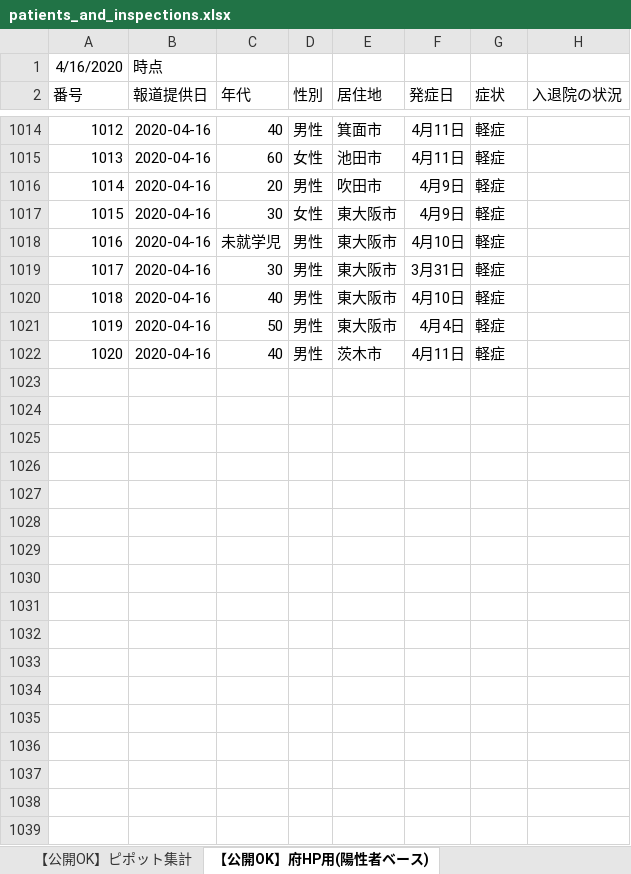
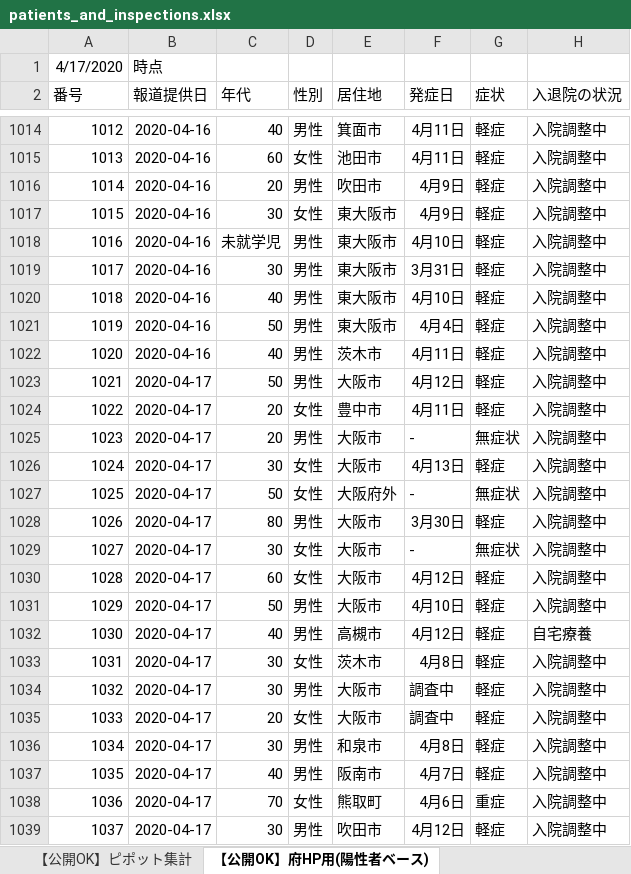
Before and after one commit to y-chan/covid19osaka-scraping, an Excel workbook: patients_and_inspections.xlsx, sheet 【公開OK】府HP用(陽性者ベース), drawn as a sheet; only a part is shown, gaps mark what is left out; values as stored, in another font and other column widths than the file's, no borders; the diff covers the shown part only; the diff names each change by its address in the sheet, - before the commit and + after, or states it on an @@ line.

```diff
--- a/patients_and_inspections.xlsx (sheet 【公開OK】府HP用(陽性者ベース))
+++ b/patients_and_inspections.xlsx (sheet 【公開OK】府HP用(陽性者ベース))
@@ column A (番号) renumbered in row 1 @@
-H1014:H1022 (入退院の状況): (empty)
+H1014:H1022 (入退院の状況): 入院調整中
+row 1023: 1021 | 2020-04-17 | 50 | 男性 | 大阪市 | 4月12日 | 軽症 | 入院調整中
+row 1024: 1022 | 2020-04-17 | 20 | 女性 | 豊中市 | 4月11日 | 軽症 | 入院調整中
+row 1025: 1023 | 2020-04-17 | 20 | 男性 | 大阪市 | - | 無症状 | 入院調整中
+row 1026: 1024 | 2020-04-17 | 30 | 女性 | 大阪市 | 4月13日 | 軽症 | 入院調整中
+row 1027: 1025 | 2020-04-17 | 50 | 女性 | 大阪府外 | - | 無症状 | 入院調整中
+row 1028: 1026 | 2020-04-17 | 80 | 男性 | 大阪市 | 3月30日 | 軽症 | 入院調整中
+row 1029: 1027 | 2020-04-17 | 30 | 女性 | 大阪市 | - | 無症状 | 入院調整中
+row 1030: 1028 | 2020-04-17 | 60 | 女性 | 大阪市 | 4月12日 | 軽症 | 入院調整中
+row 1031: 1029 | 2020-04-17 | 50 | 男性 | 大阪市 | 4月10日 | 軽症 | 入院調整中
+row 1032: 1030 | 2020-04-17 | 40 | 男性 | 高槻市 | 4月12日 | 軽症 | 自宅療養
+row 1033: 1031 | 2020-04-17 | 30 | 女性 | 茨木市 | 4月8日 | 軽症 | 入院調整中
+row 1034: 1032 | 2020-04-17 | 30 | 男性 | 大阪市 | 調査中 | 軽症 | 入院調整中
+row 1035: 1033 | 2020-04-17 | 20 | 女性 | 大阪市 | 調査中 | 軽症 | 入院調整中
+row 1036: 1034 | 2020-04-17 | 30 | 男性 | 和泉市 | 4月8日 | 軽症 | 入院調整中
+row 1037: 1035 | 2020-04-17 | 40 | 男性 | 阪南市 | 4月7日 | 軽症 | 入院調整中
+row 1038: 1036 | 2020-04-17 | 70 | 女性 | 熊取町 | 4月6日 | 重症 | 入院調整中
+row 1039: 1037 | 2020-04-17 | 30 | 男性 | 吹田市 | 4月12日 | 軽症 | 入院調整中
```
Also changed, not shown: 39 added rows, 1 removed row and 112 edited cells elsewhere in this sheet, sheet 【公開OK】コロナサイト用（日付ベース）, sheet 【公開OK】ピポット集計, 1 other file.
